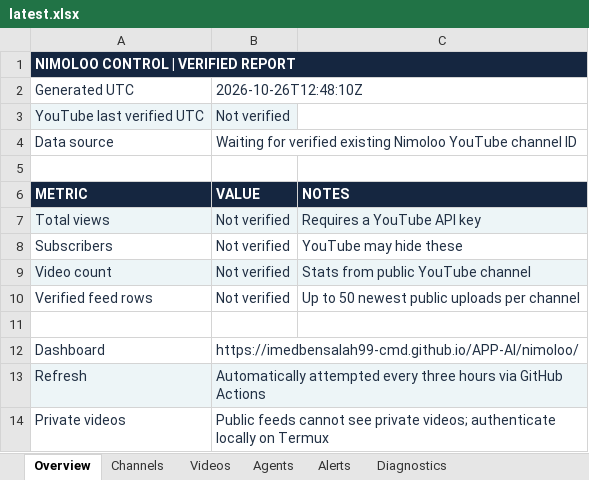
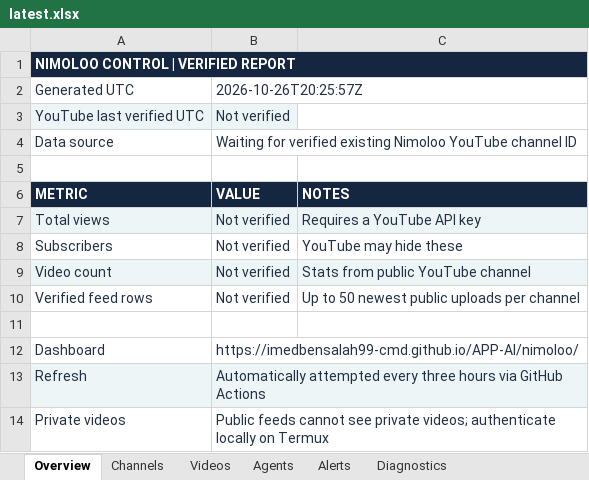
Before and after one commit to imedbensalah99-cmd/APP-AI, an Excel workbook: public/nimoloo/reports/latest.xlsx, sheet Overview, drawn as a sheet; values as stored, in another font and other column widths than the file's, no borders; the diff names each change by its address in the sheet, - before the commit and + after, or states it on an @@ line.

```diff
--- a/public/nimoloo/reports/latest.xlsx (sheet Overview)
+++ b/public/nimoloo/reports/latest.xlsx (sheet Overview)
-B2: 2026-10-26T12:48:10Z
+B2: 2026-10-26T20:25:57Z
```
Also changed, not shown: sheet Diagnostics.
